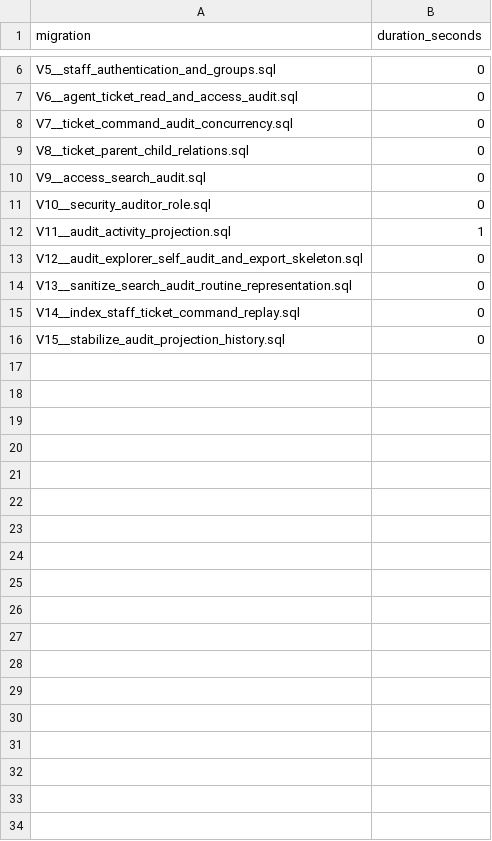
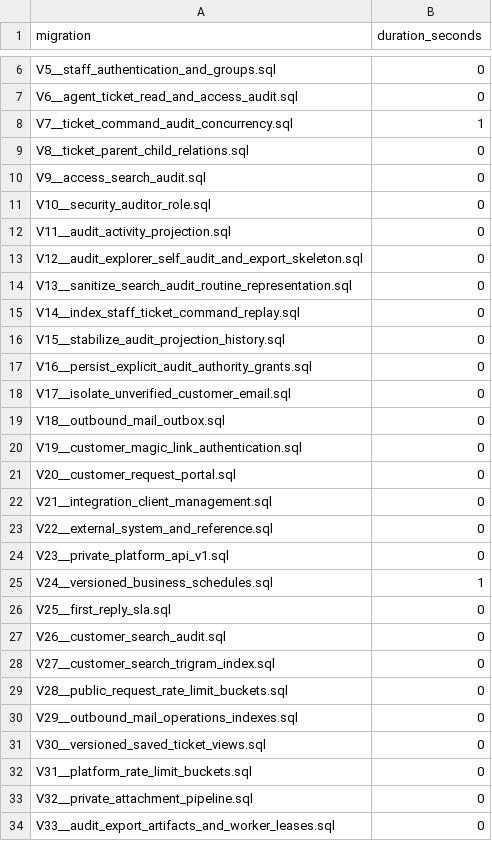
Before and after one commit to kdh949/deskseed, a CSV file: docs/evidence/release/performance/release/migrations.csv, drawn as a sheet; only a part is shown, gaps mark what is left out.

Commit message:
feat: P1 프런트엔드 계약 및 검증 추가
프런트엔드 API fixture와 저장 보기·감사 내보내기 UI 계약을 갱신
실스택 OpenAPI drift E2E와 1M queue/search 성능 증거를 함께 추가

```diff
--- a/docs/evidence/release/performance/release/migrations.csv
+++ b/docs/evidence/release/performance/release/migrations.csv
@@ -7,3 +7,3 @@ V5__staff_authentication_and_groups.sql,0
 V6__agent_ticket_read_and_access_audit.sql,0
-V7__ticket_command_audit_concurrency.sql,0
+V7__ticket_command_audit_concurrency.sql,1
 V8__ticket_parent_child_relations.sql,0
@@ -11,3 +11,3 @@ V9__access_search_audit.sql,0
 V10__security_auditor_role.sql,0
-V11__audit_activity_projection.sql,1
+V11__audit_activity_projection.sql,0
 V12__audit_explorer_self_audit_and_export_skeleton.sql,0
@@ -16 +16,19 @@ V14__index_staff_ticket_command_replay.sql,0
 V15__stabilize_audit_projection_history.sql,0
+V16__persist_explicit_audit_authority_grants.sql,0
+V17__isolate_unverified_customer_email.sql,0
+V18__outbound_mail_outbox.sql,0
+V19__customer_magic_link_authentication.sql,0
+V20__customer_request_portal.sql,0
+V21__integration_client_management.sql,0
+V22__external_system_and_reference.sql,0
+V23__private_platform_api_v1.sql,0
+V24__versioned_business_schedules.sql,1
+V25__first_reply_sla.sql,0
+V26__customer_search_audit.sql,0
+V27__customer_search_trigram_index.sql,0
+V28__public_request_rate_limit_buckets.sql,0
+V29__outbound_mail_operations_indexes.sql,0
+V30__versioned_saved_ticket_views.sql,0
+V31__platform_rate_limit_buckets.sql,0
+V32__private_attachment_pipeline.sql,0
+V33__audit_export_artifacts_and_worker_leases.sql,0
```
Also changed, not shown: docs/evidence/release/performance/release/access-audit-overhead.csv, docs/evidence/release/performance/release/latency-after.csv, 50 other files.
